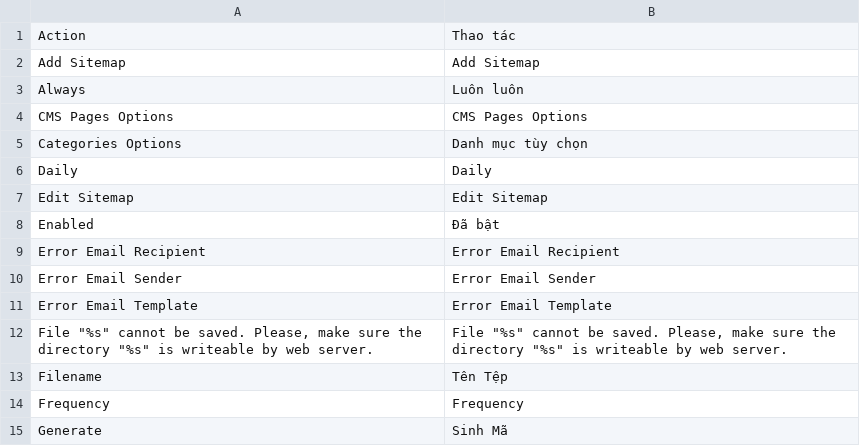
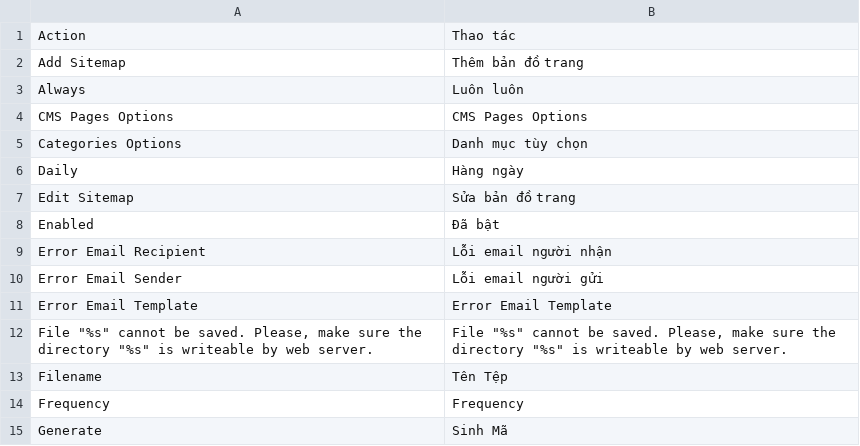
Before and after one commit to vanduc1102/viet-hoa-magento, a CSV file: vi_VN/Mage_Sitemap.csv, drawn as a sheet; only a part is shown.

Commit message:
Add some translate

```diff
--- a/vi_VN/Mage_Sitemap.csv
+++ b/vi_VN/Mage_Sitemap.csv
@@ -1,3 +1,3 @@
 "Action","Thao tác"
-"Add Sitemap","Add Sitemap"
+"Add Sitemap","Thêm bản đồ trang"
 "Always","Luôn luôn"
@@ -5,7 +5,7 @@
 "Categories Options","Danh mục tùy chọn"
-"Daily","Daily"
-"Edit Sitemap","Edit Sitemap"
+"Daily","Hàng ngày"
+"Edit Sitemap","Sửa bản đồ trang"
 "Enabled","Đã bật"
-"Error Email Recipient","Error Email Recipient"
-"Error Email Sender","Error Email Sender"
+"Error Email Recipient","Lỗi email người nhận"
+"Error Email Sender","Lỗi email người gửi"
 "Error Email Template","Error Email Template"
```
